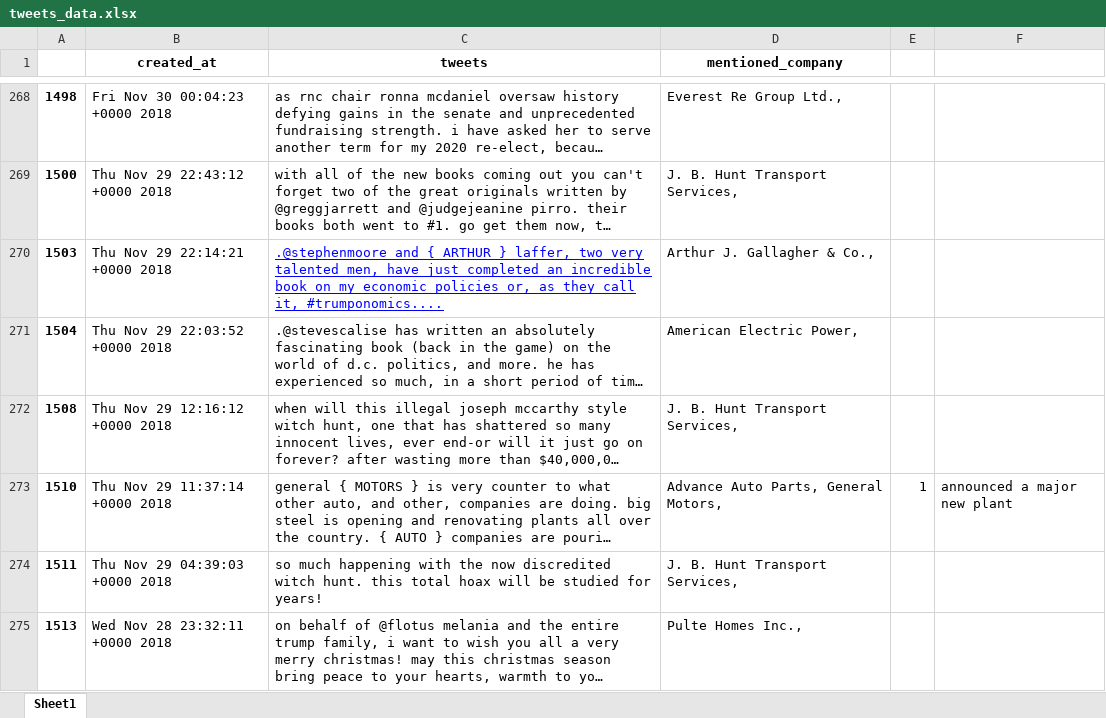
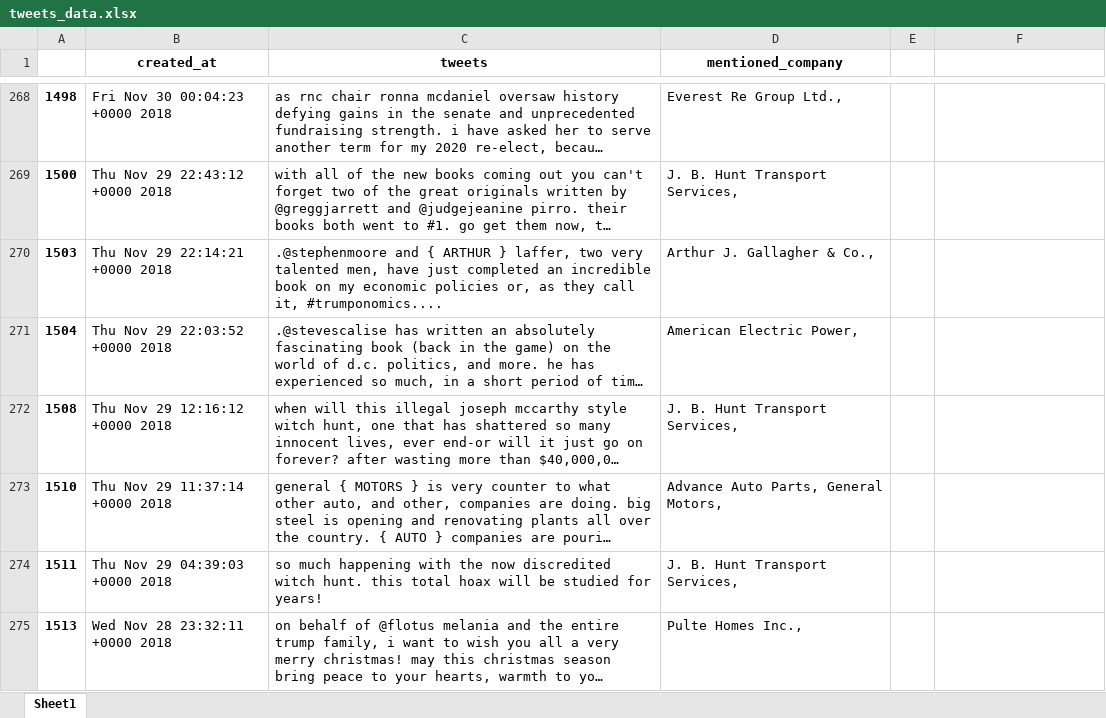
Before and after one commit to OrangeXia2013/TrumpTweetsProject, an Excel workbook: code/tweets_data.xlsx, sheet Sheet1, drawn as a sheet; only a part is shown, gaps mark what is left out; long unchanged cells end in …; values as stored, in another font and other column widths than the file's, no borders; the diff covers the shown part only; the diff names each change by its address in the sheet, - before the commit and + after, or states it on an @@ line.

Commit message:
Revert "Update tweets_data.xlsx"
This reverts commit 4e64ecc7c71d2808895024f1558c91c2e3e522a6.

```diff
--- a/code/tweets_data.xlsx (sheet Sheet1)
+++ b/code/tweets_data.xlsx (sheet Sheet1)
@@ C270 underline: on → off, text colour: #0000FF → black @@
-E273: 1
+E273: (empty)
-F273: announced a major new plant
+F273: (empty)
```
Also changed, not shown: 14 edited cells elsewhere in this sheet.
